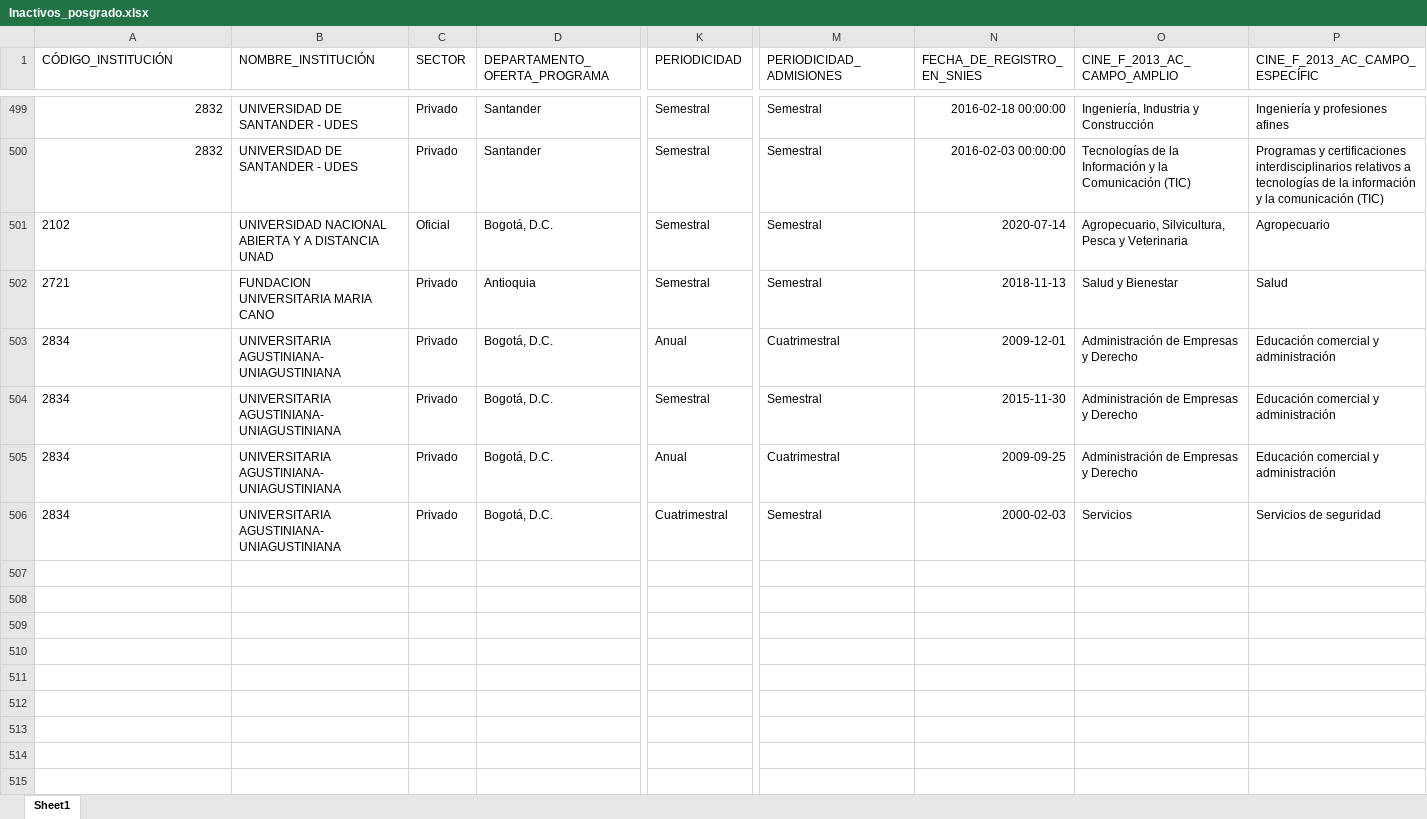
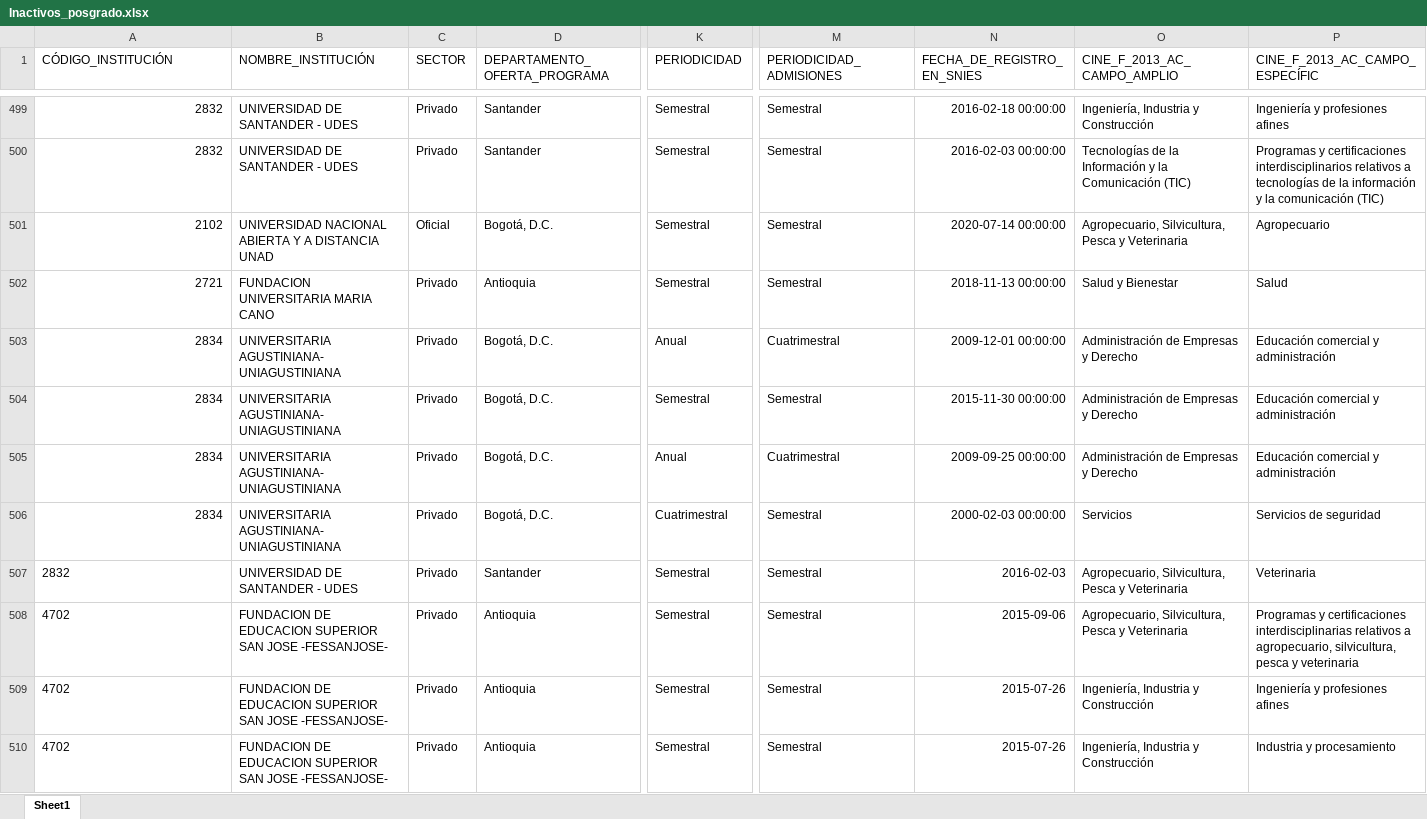
Before and after one commit to dirplaneacionun/snies_monitor_posgrado, an Excel workbook: data/novedades/Inactivos_posgrado.xlsx, sheet Sheet1, drawn as a sheet; only a part is shown, gaps mark what is left out; values as stored, in another font and other column widths than the file's, no borders; rows hold the shown columns only; the diff names each change by its address in the sheet, - before the commit and + after, or states it on an @@ line.

Commit message:
snies-posgrado: 2026-10-22

```diff
--- a/data/novedades/Inactivos_posgrado.xlsx (sheet Sheet1)
+++ b/data/novedades/Inactivos_posgrado.xlsx (sheet Sheet1)
-A501:A506 alignment: left
+A501:A506 alignment: right
-N501 (FECHA_DE_REGISTRO_EN_SNIES): 2020-07-14
+N501 (FECHA_DE_REGISTRO_EN_SNIES): 2020-07-14 00:00:00
-N502 (FECHA_DE_REGISTRO_EN_SNIES): 2018-11-13
+N502 (FECHA_DE_REGISTRO_EN_SNIES): 2018-11-13 00:00:00
-N503 (FECHA_DE_REGISTRO_EN_SNIES): 2009-12-01
+N503 (FECHA_DE_REGISTRO_EN_SNIES): 2009-12-01 00:00:00
-N504 (FECHA_DE_REGISTRO_EN_SNIES): 2015-11-30
+N504 (FECHA_DE_REGISTRO_EN_SNIES): 2015-11-30 00:00:00
-N505 (FECHA_DE_REGISTRO_EN_SNIES): 2009-09-25
+N505 (FECHA_DE_REGISTRO_EN_SNIES): 2009-09-25 00:00:00
-N506 (FECHA_DE_REGISTRO_EN_SNIES): 2000-02-03
+N506 (FECHA_DE_REGISTRO_EN_SNIES): 2000-02-03 00:00:00
+row 507: 2832 | UNIVERSIDAD DE SANTANDER - UDES | Privado | Santander | Semestral | Semestral | 2016-02-03 | Agropecuario, Silvicultura, Pesca y Veterinaria | Veterinaria
+row 508: 4702 | FUNDACION DE EDUCACION SUPERIOR SAN JOSE -FESSANJOSE- | Privado | Antioquia | Semestral | Semestral | 2015-09-06 | Agropecuario, Silvicultura, Pesca y Veterinaria | Programas y certificaciones interdisciplinarias relativos a agropecuario, silvicultura, pesca y veterinaria
+row 509: 4702 | FUNDACION DE EDUCACION SUPERIOR SAN JOSE -FESSANJOSE- | Privado | Antioquia | Semestral | Semestral | 2015-07-26 | Ingeniería, Industria y Construcción | Ingeniería y profesiones afines
+row 510: 4702 | FUNDACION DE EDUCACION SUPERIOR SAN JOSE -FESSANJOSE- | Privado | Antioquia | Semestral | Semestral | 2015-07-26 | Ingeniería, Industria y Construcción | Industria y procesamiento
```
Also changed, not shown: data/novedades/Nuevos_posgrado.xlsx, 3 other files.
